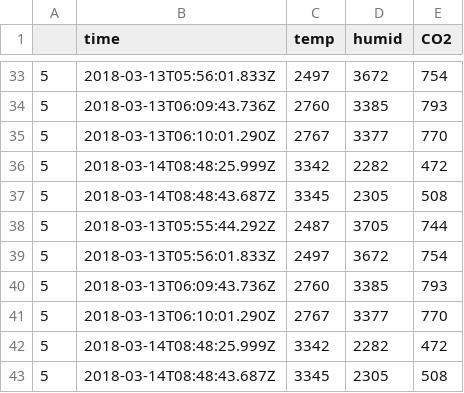
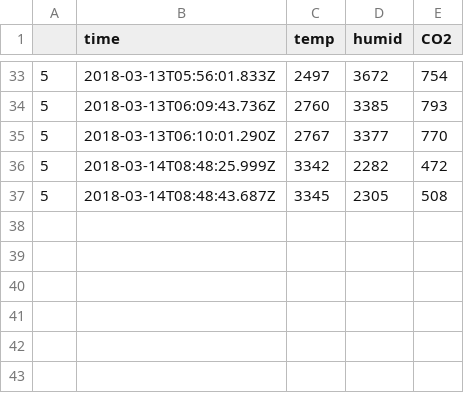
Before and after one commit to shivani-1521/ML-kdd99, a CSV file: Sensor5 - Sheet1.csv, drawn as a sheet; only a part is shown, gaps mark what is left out.

Commit message:
Update Sensor5 - Sheet1.csv

```diff
--- a/Sensor5 - Sheet1.csv
+++ b/Sensor5 - Sheet1.csv
@@ -37,7 +37 @@
 5,2018-03-14T08:48:43.687Z,3345,2305,508
-5,2018-03-13T05:55:44.292Z,2487,3705,744
-5,2018-03-13T05:56:01.833Z,2497,3672,754
-5,2018-03-13T06:09:43.736Z,2760,3385,793
-5,2018-03-13T06:10:01.290Z,2767,3377,770
-5,2018-03-14T08:48:25.999Z,3342,2282,472
-5,2018-03-14T08:48:43.687Z,3345,2305,508
```
